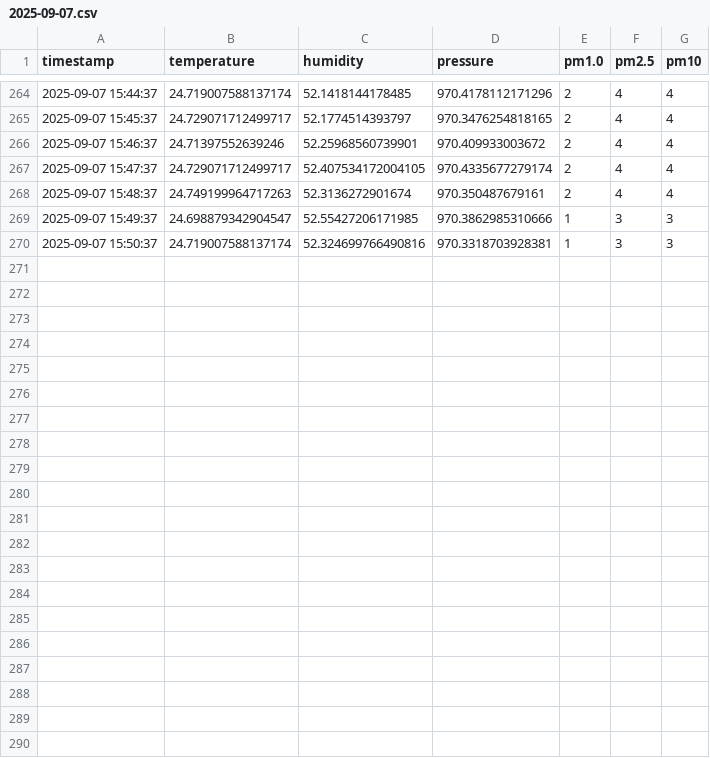
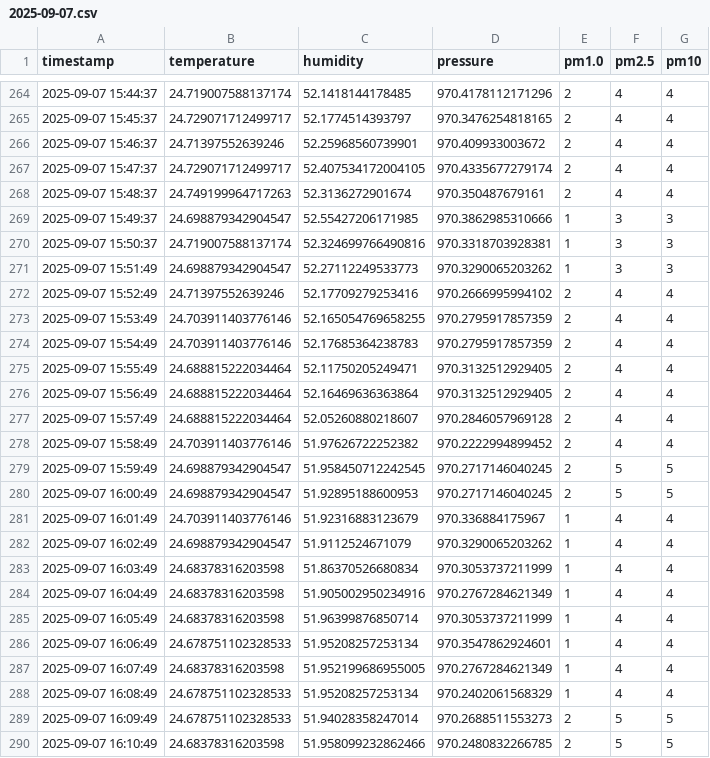
Before and after one commit to ml150914/air-quality-project, a CSV file: data/2025-09-07.csv, drawn as a sheet; only a part is shown, gaps mark what is left out.

```diff
--- a/data/2025-09-07.csv
+++ b/data/2025-09-07.csv
@@ -270 +270,21 @@ timestamp,temperature,humidity,pressure,pm1.0,pm2.5,pm10
 2025-09-07 15:50:37,24.719007588137174,52.324699766490816,970.3318703928381,1,3,3
+2025-09-07 15:51:49,24.698879342904547,52.27112249533773,970.3290065203262,1,3,3
+2025-09-07 15:52:49,24.71397552639246,52.17709279253416,970.2666995994102,2,4,4
+2025-09-07 15:53:49,24.703911403776146,52.165054769658255,970.2795917857359,2,4,4
+2025-09-07 15:54:49,24.703911403776146,52.17685364238783,970.2795917857359,2,4,4
+2025-09-07 15:55:49,24.688815222034464,52.11750205249471,970.3132512929405,2,4,4
+2025-09-07 15:56:49,24.688815222034464,52.16469636363864,970.3132512929405,2,4,4
+2025-09-07 15:57:49,24.688815222034464,52.05260880218607,970.2846057969128,2,4,4
+2025-09-07 15:58:49,24.703911403776146,51.97626722252382,970.2222994899452,2,4,4
+2025-09-07 15:59:49,24.698879342904547,51.958450712242545,970.2717146040245,2,5,5
+2025-09-07 16:00:49,24.698879342904547,51.92895188600953,970.2717146040245,2,5,5
+2025-09-07 16:01:49,24.703911403776146,51.92316883123679,970.336884175967,1,4,4
+2025-09-07 16:02:49,24.698879342904547,51.9112524671079,970.3290065203262,1,4,4
+2025-09-07 16:03:49,24.68378316203598,51.86370526680834,970.3053737211999,1,4,4
+2025-09-07 16:04:49,24.68378316203598,51.905002950234916,970.2767284621349,1,4,4
+2025-09-07 16:05:49,24.68378316203598,51.96399876850714,970.3053737211999,1,4,4
+2025-09-07 16:06:49,24.678751102328533,51.95208257253134,970.3547862924601,1,4,4
+2025-09-07 16:07:49,24.68378316203598,51.952199686955005,970.2767284621349,1,4,4
+2025-09-07 16:08:49,24.678751102328533,51.95208257253134,970.2402061568329,1,4,4
+2025-09-07 16:09:49,24.678751102328533,51.94028358247014,970.2688511553273,2,5,5
+2025-09-07 16:10:49,24.68378316203598,51.958099232862466,970.2480832266785,2,5,5
```
Also changed, not shown: data/last_60min.csv.
